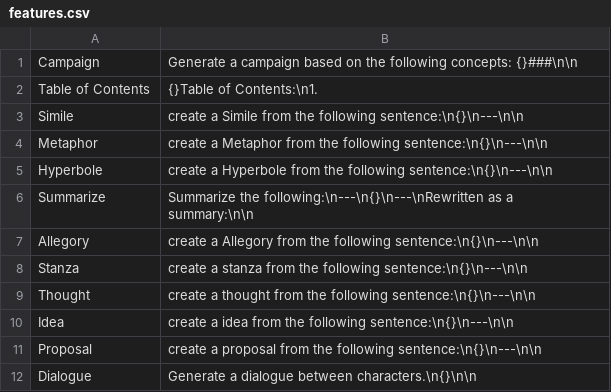
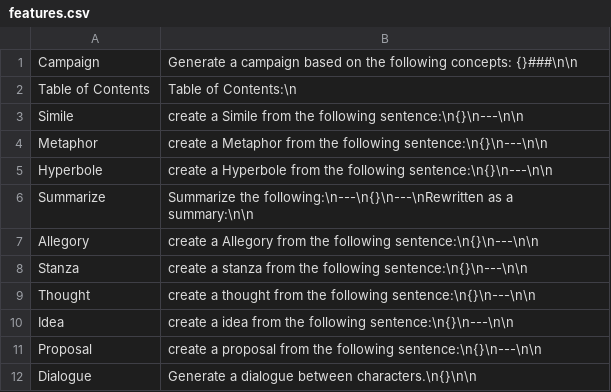
Before and after one commit to AntonioCiolino/CampaignCreator, a CSV file: csv/features.csv, drawn as a sheet.

Commit message:
conceptual build structure for campaign, toc

```diff
--- a/csv/features.csv
+++ b/csv/features.csv
@@ -1,3 +1,3 @@
 Campaign, Generate a campaign based on the following concepts: {}###\n\n
-Table of Contents, {}Table of Contents:\n1.
+Table of Contents, Table of Contents:\n
 Simile, create a Simile from the following sentence:\n{}\n---\n\n
```
